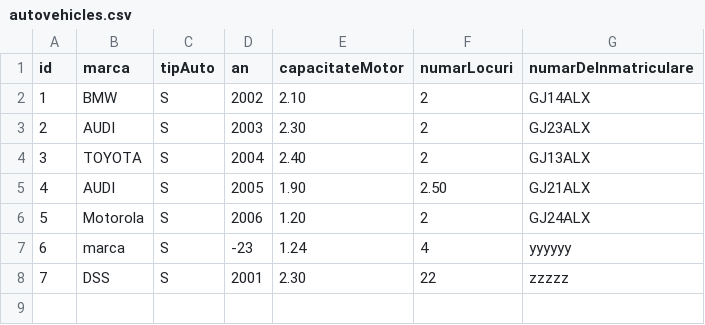
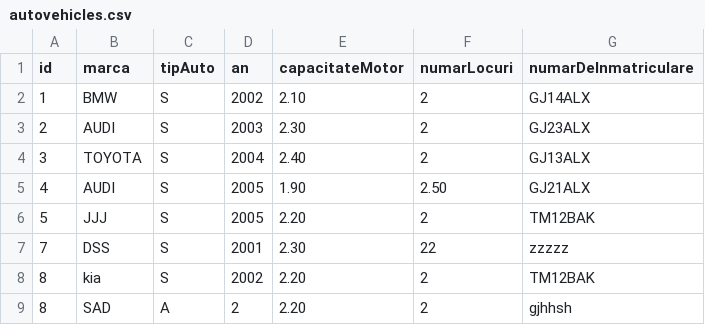
Before and after one commit to gandolh/UniversityStuffs, a CSV file: Y1S2/PP/Database/autovehicles.csv, drawn as a sheet.

```diff
--- a/Y1S2/PP/Database/autovehicles.csv
+++ b/Y1S2/PP/Database/autovehicles.csv
@@ -5,4 +5,5 @@ id;marca;tipAuto;an;capacitateMotor;numarLocuri;numarDeInmatriculare
 4;AUDI;S;2005;1.90;2.50;GJ21ALX
-5;Motorola;S;2006;1.20;2;GJ24ALX
-6;marca;S;-23;1.24;4;yyyyyy
+5;JJJ;S;2005;2.20;2;TM12BAK
 7;DSS;S;2001;2.30;22;zzzzz
+8;kia;S;2002;2.20;2;TM12BAK
+8;SAD;A;2;2.20;2;gjhhsh
```
Also changed, not shown: 24 other files.
